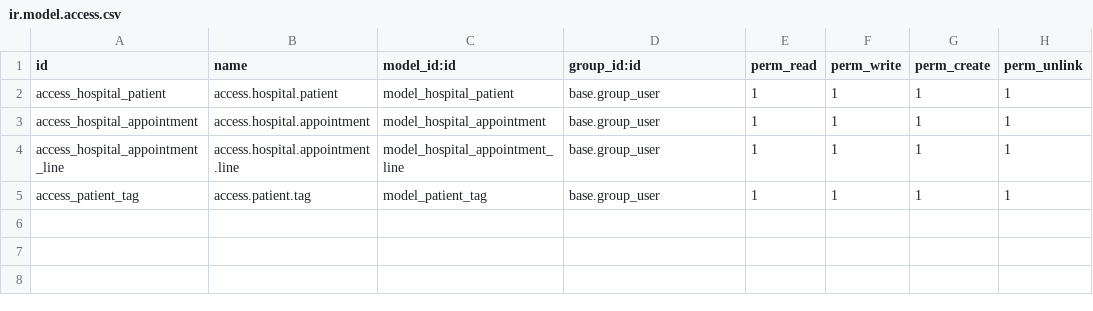
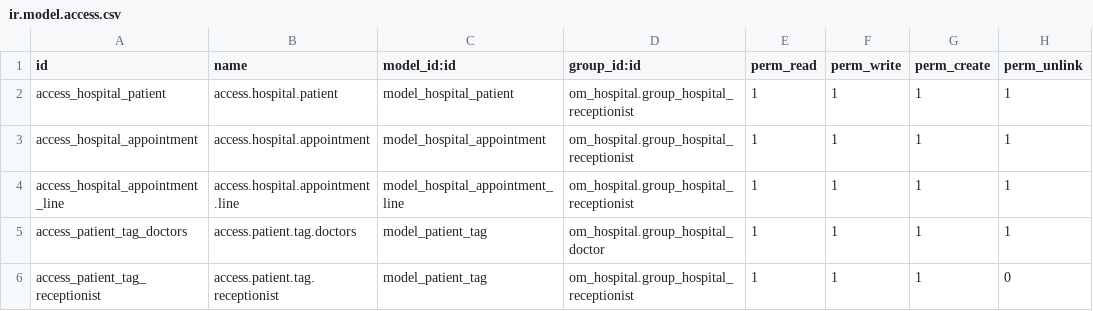
Before and after one commit to krvdias/om_hospital, a CSV file: security/ir.model.access.csv, drawn as a sheet.

Commit message:
[DEV] add record rules and user groups, access rights

```diff
--- a/security/ir.model.access.csv
+++ b/security/ir.model.access.csv
@@ -1,5 +1,6 @@
 id,name,model_id:id,group_id:id,perm_read,perm_write,perm_create,perm_unlink
-access_hospital_patient,access.hospital.patient,model_hospital_patient,base.group_user,1,1,1,1
-access_hospital_appointment,access.hospital.appointment,model_hospital_appointment,base.group_user,1,1,1,1
-access_hospital_appointment_line,access.hospital.appointment.line,model_hospital_appointment_line,base.group_user,1,1,1,1
-access_patient_tag,access.patient.tag,model_patient_tag,base.group_user,1,1,1,1
+access_hospital_patient,access.hospital.patient,model_hospital_patient,om_hospital.group_hospital_receptionist,1,1,1,1
+access_hospital_appointment,access.hospital.appointment,model_hospital_appointment,om_hospital.group_hospital_receptionist,1,1,1,1
+access_hospital_appointment_line,access.hospital.appointment.line,model_hospital_appointment_line,om_hospital.group_hospital_receptionist,1,1,1,1
+access_patient_tag_doctors,access.patient.tag.doctors,model_patient_tag,om_hospital.group_hospital_doctor,1,1,1,1
+access_patient_tag_receptionist,access.patient.tag.receptionist,model_patient_tag,om_hospital.group_hospital_receptionist,1,1,1,0
```
Also changed, not shown: 4 other files.
